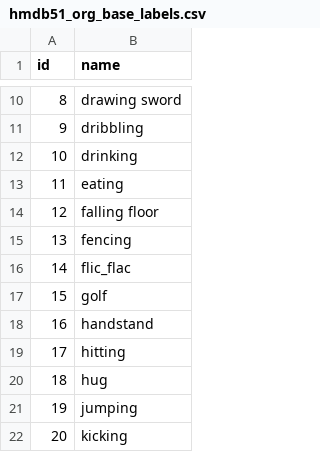
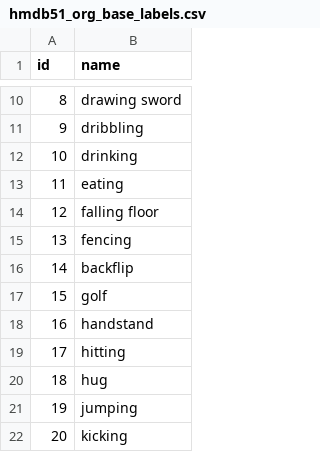
Before and after one commit to gexiaoxiao7/TBA_Clip_Net, a CSV file: labels/hmdb51_org_base_labels.csv, drawn as a sheet; only a part is shown, gaps mark what is left out.

Commit message:
update

```diff
--- a/labels/hmdb51_org_base_labels.csv
+++ b/labels/hmdb51_org_base_labels.csv
@@ -15,3 +15,3 @@ id,name
 13,fencing
-14,flic_flac
+14,backflip
 15,golf
```
